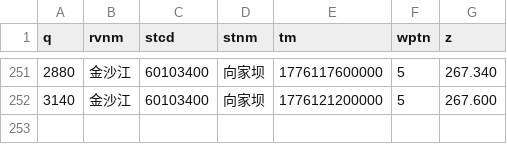
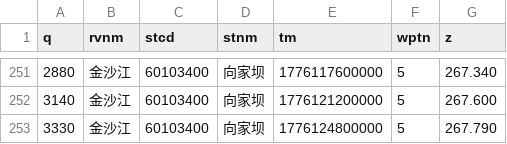
Before and after one commit to cxumol/LongRiver, a CSV file: data/2026-04/金沙江_向家坝.csv, drawn as a sheet; only a part is shown, gaps mark what is left out.

```diff
--- a/data/2026-04/金沙江_向家坝.csv
+++ b/data/2026-04/金沙江_向家坝.csv
@@ -252 +252,2 @@ q,rvnm,stcd,stnm,tm,wptn,z
 3140,金沙江,60103400,向家坝,1776121200000,5,267.600
+3330,金沙江,60103400,向家坝,1776124800000,5,267.790
```
Also changed, not shown: data/2026-04/洞庭湖湖口_七里山.csv, data/2026-04/长江干流_宜昌.csv, 16 other files.
